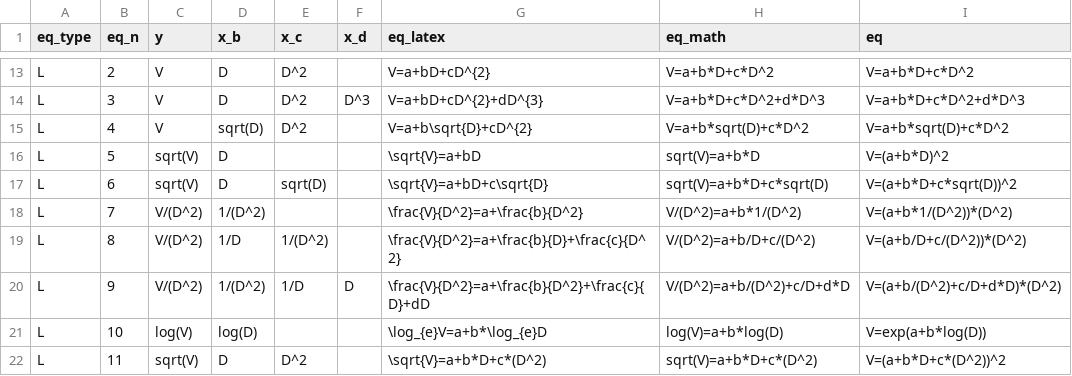
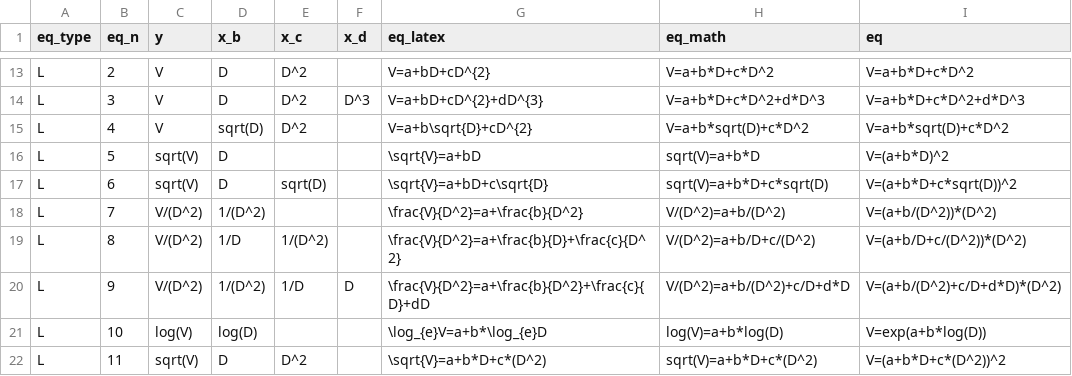
Before and after one commit to shringi/Timber_Volume_Equations_FSI, a CSV file: List_of_types_of_equations.csv, drawn as a sheet; only a part is shown, gaps mark what is left out.

Commit message:
Improved syntax of equation L7.

```diff
--- a/List_of_types_of_equations.csv
+++ b/List_of_types_of_equations.csv
@@ -17,3 +17,3 @@ L,5,sqrt(V),D,,,\sqrt{V}=a+bD,sqrt(V)=a+b*D,V=(a+b*D)^2
 L,6,sqrt(V),D,sqrt(D),,\sqrt{V}=a+bD+c\sqrt{D},sqrt(V)=a+b*D+c*sqrt(D),V=(a+b*D+c*sqrt(D))^2
-L,7,V/(D^2),1/(D^2),,, \frac{V}{D^2}=a+\frac{b}{D^2},V/(D^2)=a+b*1/(D^2),V=(a+b*1/(D^2))*(D^2)
+L,7,V/(D^2),1/(D^2),,, \frac{V}{D^2}=a+\frac{b}{D^2},V/(D^2)=a+b/(D^2),V=(a+b/(D^2))*(D^2)
 L,8,V/(D^2),1/D,1/(D^2),,\frac{V}{D^2}=a+\frac{b}{D}+\frac{c}{D^2},V/(D^2)=a+b/D+c/(D^2),V=(a+b/D+c/(D^2))*(D^2)
```
